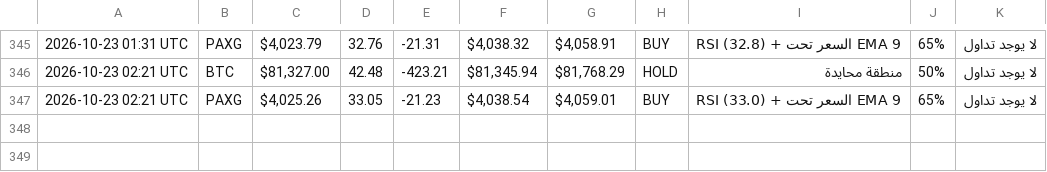
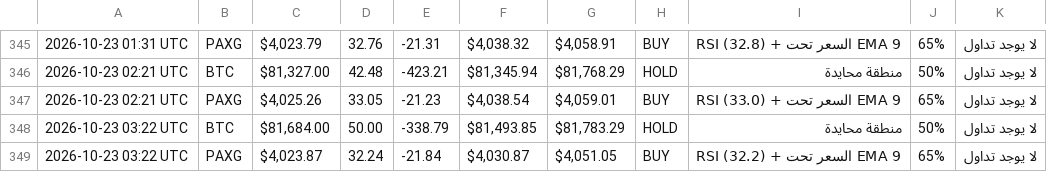
Before and after one commit to Akram1pot/trading-bot, a CSV file: trading_log.csv, drawn as a sheet; only a part is shown, gaps mark what is left out; the diff names each change by its address in the sheet, - before the commit and + after, or states it on an @@ line.

```diff
--- a/trading_log.csv
+++ b/trading_log.csv
+row 348: 2026-10-23 03:22 UTC | BTC | $81,684.00 | 50.00 | -338.79 | $81,493.85 | $81,783.29 | HOLD | منطقة محايدة | 50% | لا يوجد تداول
+row 349: 2026-10-23 03:22 UTC | PAXG | $4,023.87 | 32.24 | -21.84 | $4,030.87 | $4,051.05 | BUY | RSI (32.2) + السعر تحت EMA 9 | 65% | لا يوجد تداول
```
Also changed, not shown: 1 other file.
